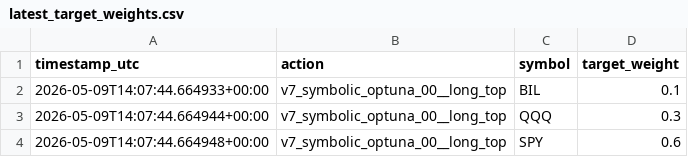
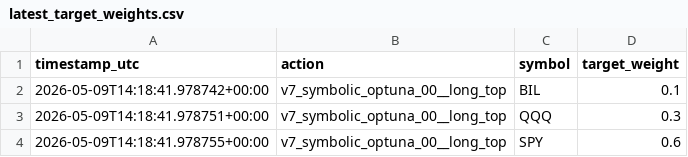
Before and after one commit to FinTechEntrepreneurldz/br_ppo_crypto_v7, a CSV file: logs/target_weights/latest_target_weights.csv, drawn as a sheet.

```diff
--- a/logs/target_weights/latest_target_weights.csv
+++ b/logs/target_weights/latest_target_weights.csv
@@ -1,4 +1,4 @@
 timestamp_utc,action,symbol,target_weight
-2026-05-09T14:07:44.664933+00:00,v7_symbolic_optuna_00__long_top,BIL,0.1
-2026-05-09T14:07:44.664944+00:00,v7_symbolic_optuna_00__long_top,QQQ,0.3
-2026-05-09T14:07:44.664948+00:00,v7_symbolic_optuna_00__long_top,SPY,0.6
+2026-05-09T14:18:41.978742+00:00,v7_symbolic_optuna_00__long_top,BIL,0.1
+2026-05-09T14:18:41.978751+00:00,v7_symbolic_optuna_00__long_top,QQQ,0.3
+2026-05-09T14:18:41.978755+00:00,v7_symbolic_optuna_00__long_top,SPY,0.6
```
Also changed, not shown: logs/decisions/latest_decision.csv, logs/health/signal_history.csv, 5 other files.
